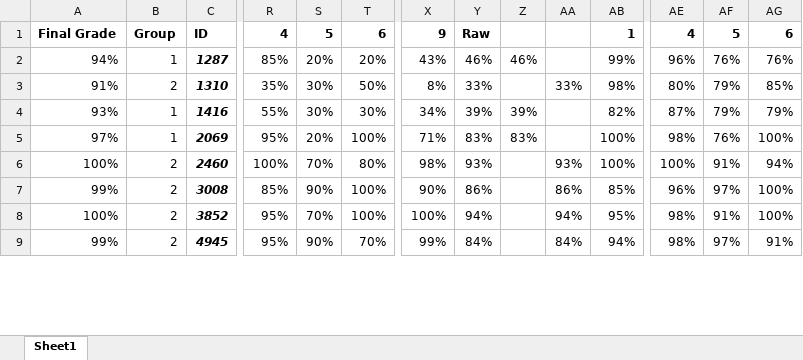
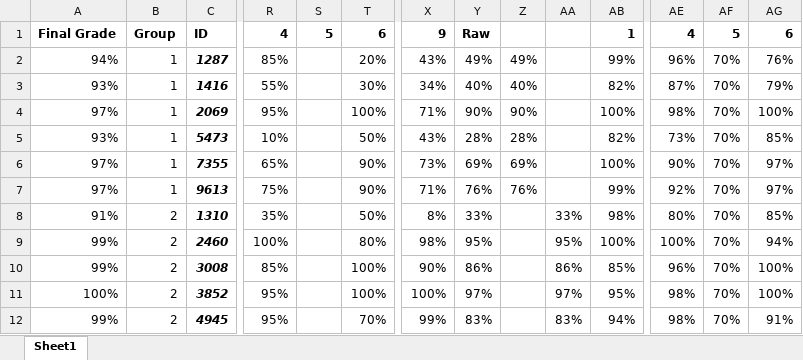
Before and after one commit to christiancasey/Egyptian-Summer-2017, an Excel workbook: Quizzes/Graded/Grades.xlsx, sheet Sheet1, drawn as a sheet; only a part is shown, gaps mark what is left out; values as stored, in another font and other column widths than the file's, no borders; conditional formats not drawn; removed rows and columns are numbered as before the commit, all else as after; rows hold the shown columns only; the diff covers the shown part only; the diff names each change by its address in the sheet, - before the commit and + after, or states it on an @@ line.

```diff
--- a/Quizzes/Graded/Grades.xlsx (sheet Sheet1)
+++ b/Quizzes/Graded/Grades.xlsx (sheet Sheet1)
-S2: 20%
+S2: (empty)
-Y2: 46%
+Y2: 49%
-Z2: 46%
+Z2: 49%
-AF2: 76%
+AF2: 70%
-row 3: 91% | 2 | 1310 | 35% | 30% | 50% | 8% | 33% |  | 33% | 98% | 80% | 79% | 85%
-S3: 30%
+S3: (empty)
-Y3: 39%
+Y3: 40%
-Z3: 39%
+Z3: 40%
-AF3: 79%
+AF3: 70%
-S4: 20%
+S4: (empty)
-Y4: 83%
+Y4: 90%
-Z4: 83%
+Z4: 90%
-AF4: 76%
+AF4: 70%
+row 5: 93% | 1 | 5473 | 10% |  | 50% | 43% | 28% | 28% |  | 82% | 73% | 70% | 85%
+row 6: 97% | 1 | 7355 | 65% |  | 90% | 73% | 69% | 69% |  | 100% | 90% | 70% | 97%
+row 7: 97% | 1 | 9613 | 75% |  | 90% | 71% | 76% | 76% |  | 99% | 92% | 70% | 97%
+row 8: 91% | 2 | 1310 | 35% |  | 50% | 8% | 33% |  | 33% | 98% | 80% | 70% | 85%
-A9: 100%
+A9: 99%
-S9: 70%
+S9: (empty)
-Y9: 93%
+Y9: 95%
-AA9: 93%
+AA9: 95%
-AF9: 91%
+AF9: 70%
-S10: 90%
+S10: (empty)
-AF10: 97%
+AF10: 70%
-S11: 70%
+S11: (empty)
-Y11: 94%
+Y11: 97%
-AA11: 94%
+AA11: 97%
-AF11: 91%
+AF11: 70%
-S12: 90%
+S12: (empty)
-Y12: 84%
+Y12: 83%
-AA12: 84%
+AA12: 83%
-AF12: 97%
+AF12: 70%
```
Also changed, not shown: 3 added rows, 3 removed rows, 17 edited cells and cell formats elsewhere in this sheet, formulas that keep their value, 3 other files.
